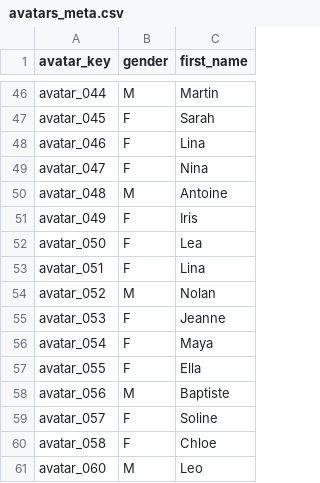
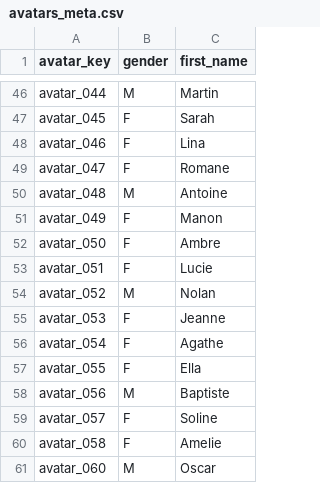
Before and after one commit to Tizona76/BasketManager, a CSV file: client/godot/data/avatars_meta.csv, drawn as a sheet; only a part is shown, gaps mark what is left out.

```diff
--- a/client/godot/data/avatars_meta.csv
+++ b/client/godot/data/avatars_meta.csv
@@ -48,10 +48,10 @@ avatar_045,F,Sarah
 avatar_046,F,Lina
-avatar_047,F,Nina
+avatar_047,F,Romane
 avatar_048,M,Antoine
-avatar_049,F,Iris
-avatar_050,F,Lea
-avatar_051,F,Lina
+avatar_049,F,Manon
+avatar_050,F,Ambre
+avatar_051,F,Lucie
 avatar_052,M,Nolan
 avatar_053,F,Jeanne
-avatar_054,F,Maya
+avatar_054,F,Agathe
 avatar_055,F,Ella
@@ -59,3 +59,3 @@ avatar_056,M,Baptiste
 avatar_057,F,Soline
-avatar_058,F,Chloe
-avatar_060,M,Leo
+avatar_058,F,Amelie
+avatar_060,M,Oscar
```
Also changed, not shown: client/godot/i18n/translations.csv, 50 other files.
